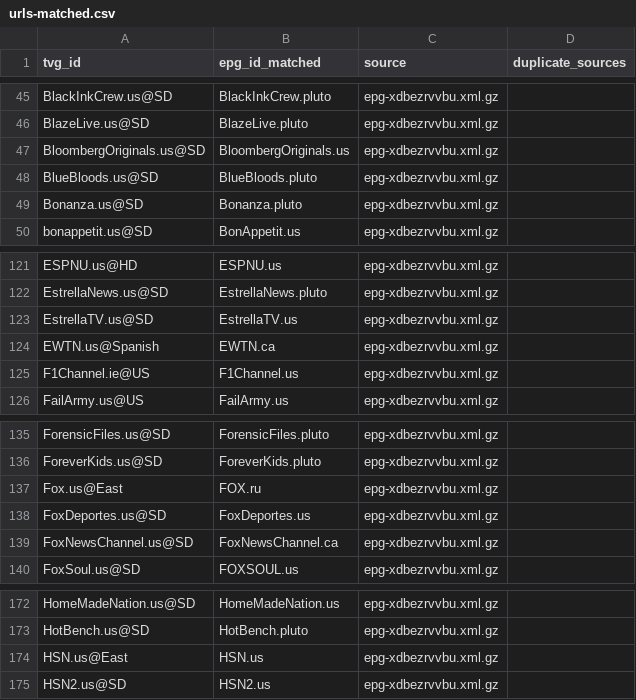
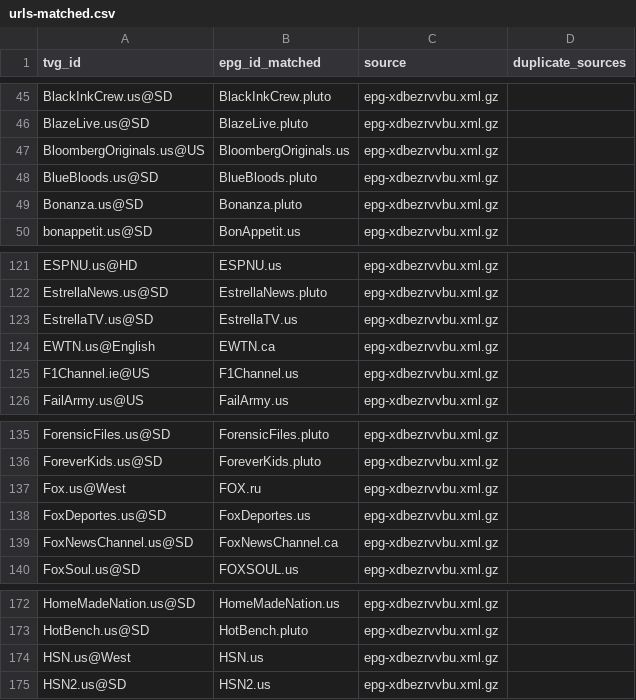
Before and after one commit to umarjamilpc/EPG-LIST-GEN, a CSV file: epgs/US/reports/urls-matched.csv, drawn as a sheet; only a part is shown, gaps mark what is left out.

```diff
--- a/epgs/US/reports/urls-matched.csv
+++ b/epgs/US/reports/urls-matched.csv
@@ -46,3 +46,3 @@ BlackInkCrew.us@SD,BlackInkCrew.pluto,epg-xdbezrvvbu.xml.gz,
 BlazeLive.us@SD,BlazeLive.pluto,epg-xdbezrvvbu.xml.gz,
-BloombergOriginals.us@SD,BloombergOriginals.us,epg-xdbezrvvbu.xml.gz,
+BloombergOriginals.us@US,BloombergOriginals.us,epg-xdbezrvvbu.xml.gz,
 BlueBloods.us@SD,BlueBloods.pluto,epg-xdbezrvvbu.xml.gz,
@@ -123,3 +123,3 @@ EstrellaNews.us@SD,EstrellaNews.pluto,epg-xdbezrvvbu.xml.gz,
 EstrellaTV.us@SD,EstrellaTV.us,epg-xdbezrvvbu.xml.gz,
-EWTN.us@Spanish,EWTN.ca,epg-xdbezrvvbu.xml.gz,
+EWTN.us@English,EWTN.ca,epg-xdbezrvvbu.xml.gz,
 F1Channel.ie@US,F1Channel.us,epg-xdbezrvvbu.xml.gz,
@@ -136,3 +136,3 @@ ForensicFiles.us@SD,ForensicFiles.pluto,epg-xdbezrvvbu.xml.gz,
 ForeverKids.us@SD,ForeverKids.pluto,epg-xdbezrvvbu.xml.gz,
-Fox.us@East,FOX.ru,epg-xdbezrvvbu.xml.gz,
+Fox.us@West,FOX.ru,epg-xdbezrvvbu.xml.gz,
 FoxDeportes.us@SD,FoxDeportes.us,epg-xdbezrvvbu.xml.gz,
@@ -173,3 +173,3 @@ HomeMadeNation.us@SD,HomeMadeNation.us,epg-xdbezrvvbu.xml.gz,
 HotBench.us@SD,HotBench.pluto,epg-xdbezrvvbu.xml.gz,
-HSN.us@East,HSN.us,epg-xdbezrvvbu.xml.gz,
+HSN.us@West,HSN.us,epg-xdbezrvvbu.xml.gz,
 HSN2.us@SD,HSN2.us,epg-xdbezrvvbu.xml.gz,
```
Also changed, not shown: epgs/US/reports/grabber-matched.csv, epgs/US/reports/merge-matched.csv, 12 other files.
